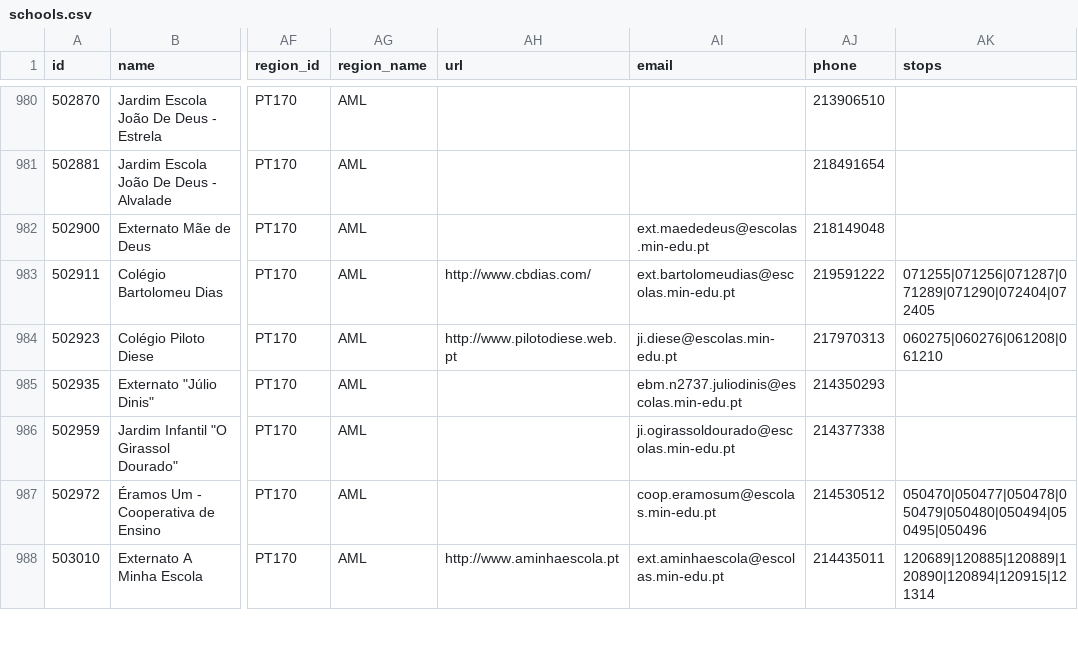
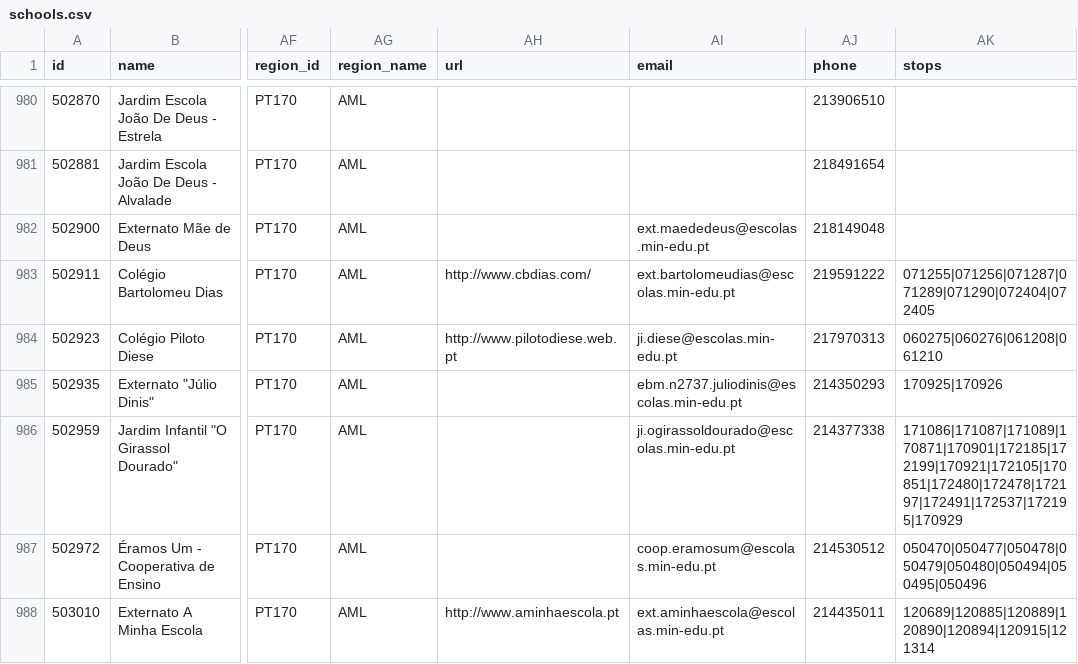
Before and after one commit to carrismetropolitana/datasets, a CSV file: facilities/schools/schools.csv, drawn as a sheet; only a part is shown, gaps mark what is left out; the diff covers the shown part only; the diff names each change by its address in the sheet, - before the commit and + after, or states it on an @@ line.

Commit message:
Updated schools data and associated stops

```diff
--- a/facilities/schools/schools.csv
+++ b/facilities/schools/schools.csv
-AK985 (stops): (empty)
+AK985 (stops): 170925|170926
-AK986 (stops): (empty)
+AK986 (stops): 171086|171087|171089|170871|170901|172185|172199|170921|172105|170851|172480|172478|172197|172491|172537|172195|170929
```
Also changed, not shown: 32 edited cells elsewhere in this file.
